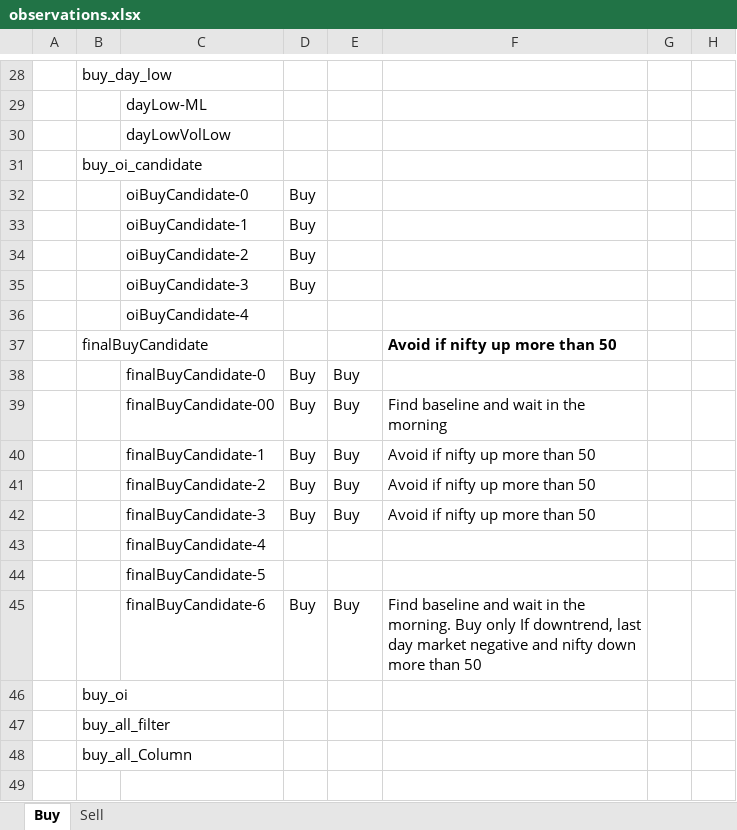
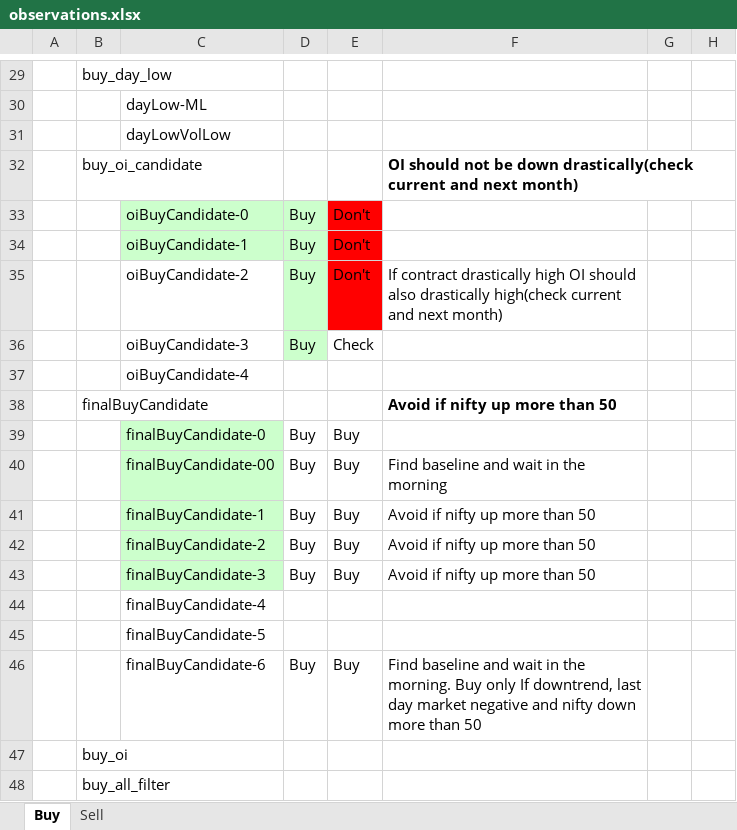
Before and after one commit to omarrohit20/rohit, an Excel workbook: src/analysis/observations.xlsx, sheet Buy, drawn as a sheet; only a part is shown, gaps mark what is left out; the shorter side is filled out with more unchanged rows; values as stored, in another font and other column widths than the file's, no borders; table styles not drawn; addresses are those after the commit; the diff covers the shown part only; the diff names each change by its address in the sheet, - before the commit and + after, or states it on an @@ line.

```diff
--- a/src/analysis/observations.xlsx (sheet Buy)
+++ b/src/analysis/observations.xlsx (sheet Buy)
-F32: (empty)
+F32: OI should not be down drastically(check current and next month)
-C33:D34 fill: none
+C33:D34 fill: #CCFFCC
-E33:E35: (empty)
+E33:E35: Don't
-E33:E35 fill: none
+E33:E35 fill: #FF0000
-D35:D36 fill: none
+D35:D36 fill: #CCFFCC
-F35: (empty)
+F35: If contract drastically high OI should also drastically high(check current and next month)
-E36: (empty)
+E36: Check
-C39:C43 fill: none
+C39:C43 fill: #CCFFCC
```
Also changed, not shown: 14 added rows, 13 removed rows, 1 edited cell and cell formats elsewhere in this sheet, sheet Sell, charts or pictures, 1 other file.
